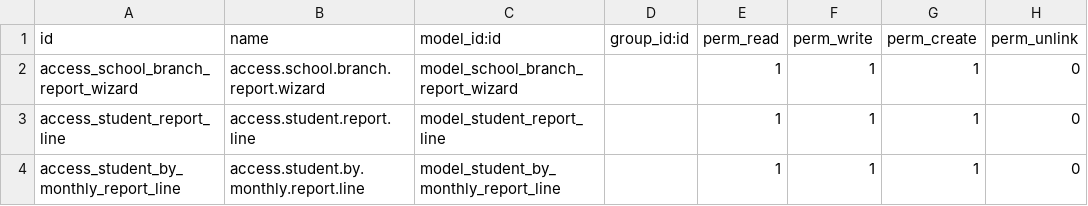
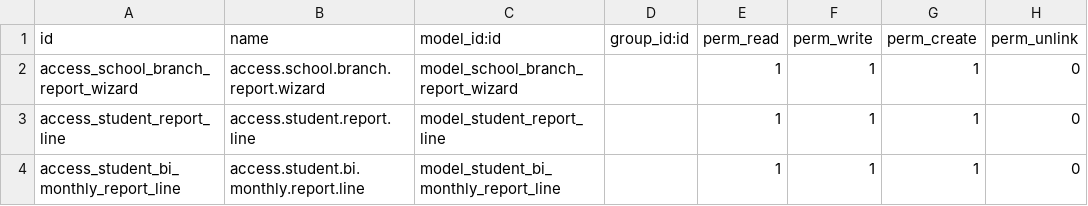
Before and after one commit to Odolution/lacas, a CSV file: ma_school_branch_report/security/ir.model.access.csv, drawn as a sheet.

```diff
--- a/ma_school_branch_report/security/ir.model.access.csv
+++ b/ma_school_branch_report/security/ir.model.access.csv
@@ -3,2 +3,2 @@ access_school_branch_report_wizard,access.school.branch.report.wizard,model_scho
 access_student_report_line,access.student.report.line,model_student_report_line,,1,1,1,0
-access_student_by_monthly_report_line,access.student.by.monthly.report.line,model_student_by_monthly_report_line,,1,1,1,0
+access_student_bi_monthly_report_line,access.student.bi.monthly.report.line,model_student_bi_monthly_report_line,,1,1,1,0
```
Also changed, not shown: 1 other file.
